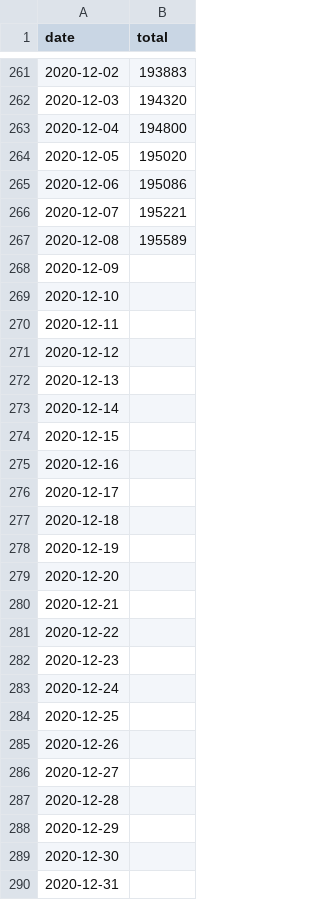
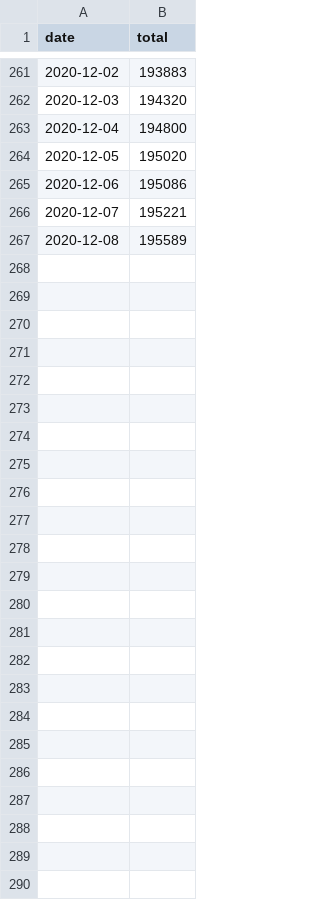
Before and after one commit to jonhsel/Data-Science, a CSV file: dataset/covid19ma.csv, drawn as a sheet; only a part is shown, gaps mark what is left out.

Commit message:
Update covid19ma.csv

```diff
--- a/dataset/covid19ma.csv
+++ b/dataset/covid19ma.csv
@@ -267,24 +267 @@ date,total
 2020-12-08,195589
-2020-12-09,
-2020-12-10,
-2020-12-11,
-2020-12-12,
-2020-12-13,
-2020-12-14,
-2020-12-15,
-2020-12-16,
-2020-12-17,
-2020-12-18,
-2020-12-19,
-2020-12-20,
-2020-12-21,
-2020-12-22,
-2020-12-23,
-2020-12-24,
-2020-12-25,
-2020-12-26,
-2020-12-27,
-2020-12-28,
-2020-12-29,
-2020-12-30,
-2020-12-31,
```
